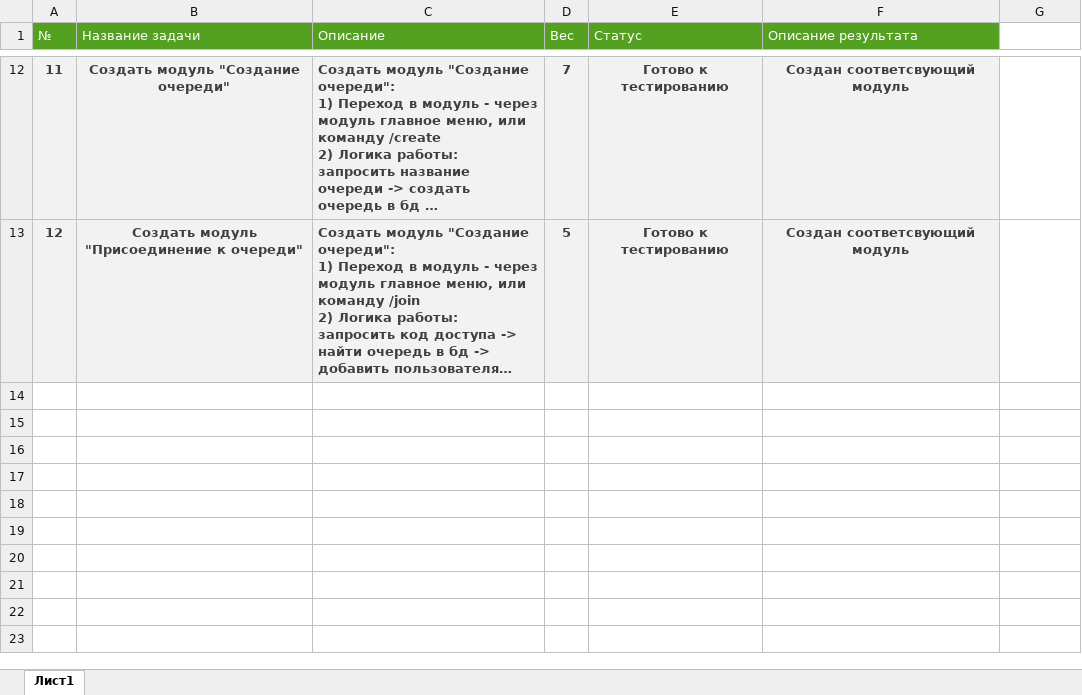
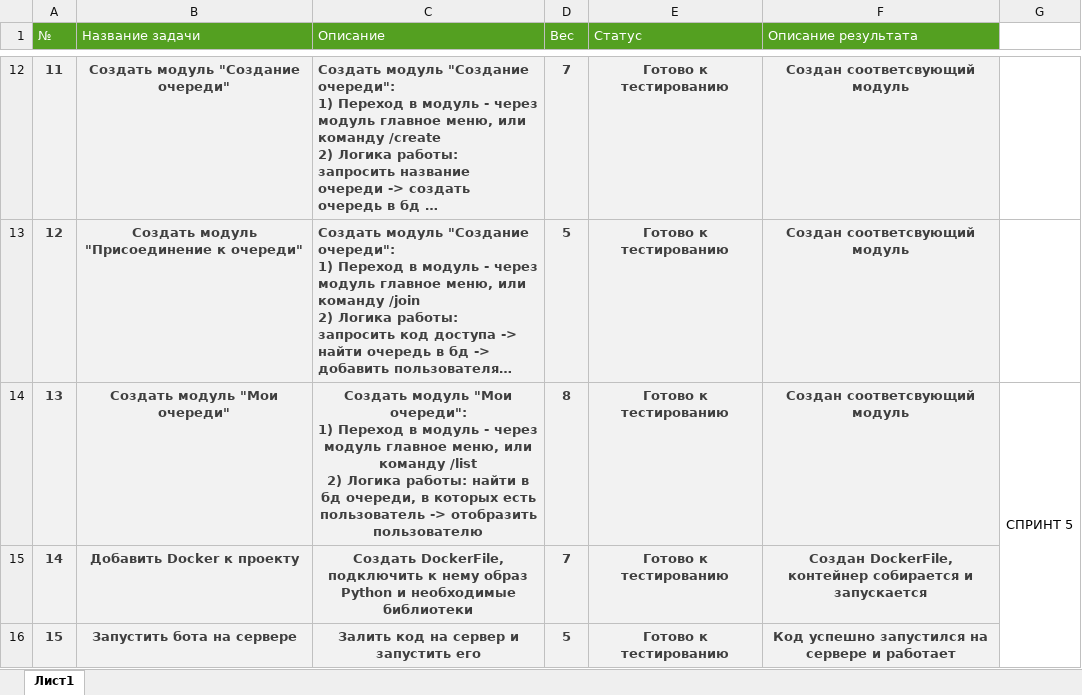
Before and after one commit to Dimakodim/kursovaia-1, an Excel workbook: Бэклог.xlsx, sheet Лист1, drawn as a sheet; only a part is shown, gaps mark what is left out; long unchanged cells end in …; values as stored, in another font and other column widths than the file's, no borders; ↵ is a line break in a cell; the diff names each change by its address in the sheet, - before the commit and + after, or states it on an @@ line.

Commit message:
feat(bot): реализован модуль Мои очереди

```diff
--- a/Бэклог.xlsx (sheet Лист1)
+++ b/Бэклог.xlsx (sheet Лист1)
+row 14: 13 | Создать модуль "Мои очереди" | Создать модуль "Мои очереди": ↵ 1) Переход в модуль - через модуль главное меню, или команду /list ↵ 2) Логика работы: найти в бд очереди, в которых есть пользователь -> отобразить пользователю | 8 | Готово к тестированию | Создан соответсвующий модуль | СПРИНТ 5
+row 15: 14 | Добавить Docker к проекту | Создать DockerFile, подключить к нему образ Python и необходимые библиотеки | 7 | Готово к тестированию | Создан DockerFile, контейнер собирается и запускается
+row 16: 15 | Запустить бота на сервере | Залить код на сервер и запустить его | 5 | Готово к тестированию | Код успешно запустился на сервере и работает
```
Also changed, not shown: 5 other files.
